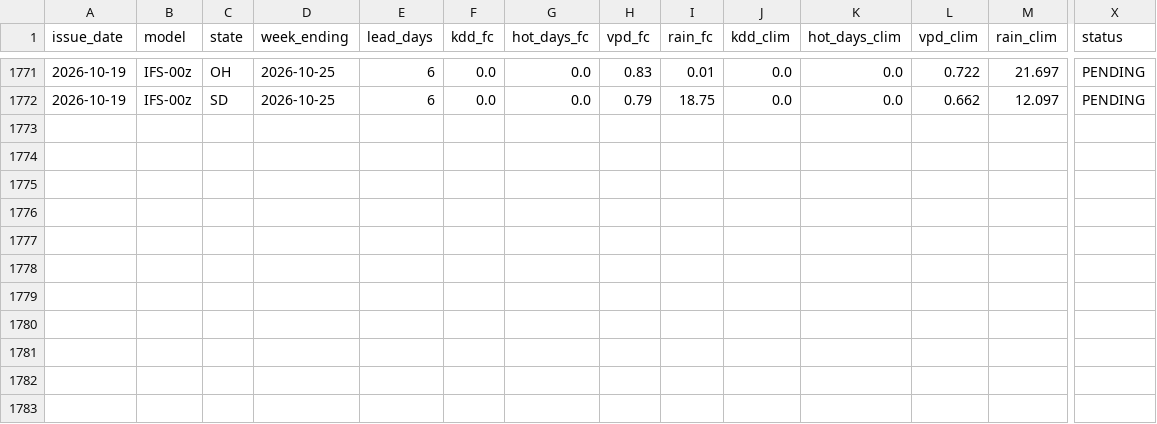
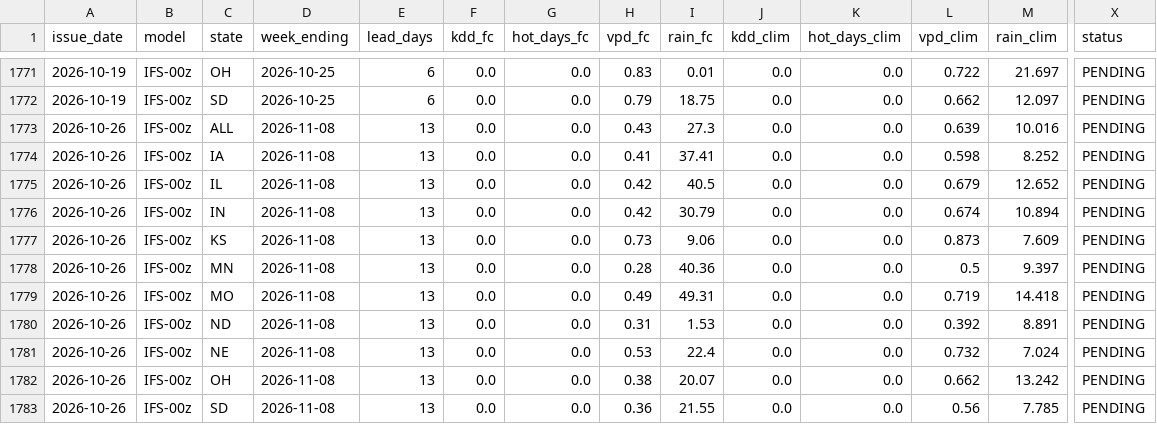
Before and after one commit to quantarram/weather-impacts-dashboard, a CSV file: data/ledger_crops.csv, drawn as a sheet; only a part is shown, gaps mark what is left out; rows hold the shown columns only; the diff names each change by its address in the sheet, - before the commit and + after, or states it on an @@ line.

```diff
--- a/data/ledger_crops.csv
+++ b/data/ledger_crops.csv
+row 1773: 2026-10-26 | IFS-00z | ALL | 2026-11-08 | 13 | 0.0 | 0.0 | 0.43 | 27.3 | 0.0 | 0.0 | 0.639 | 10.016 | PENDING
+row 1774: 2026-10-26 | IFS-00z | IA | 2026-11-08 | 13 | 0.0 | 0.0 | 0.41 | 37.41 | 0.0 | 0.0 | 0.598 | 8.252 | PENDING
+row 1775: 2026-10-26 | IFS-00z | IL | 2026-11-08 | 13 | 0.0 | 0.0 | 0.42 | 40.5 | 0.0 | 0.0 | 0.679 | 12.652 | PENDING
+row 1776: 2026-10-26 | IFS-00z | IN | 2026-11-08 | 13 | 0.0 | 0.0 | 0.42 | 30.79 | 0.0 | 0.0 | 0.674 | 10.894 | PENDING
+row 1777: 2026-10-26 | IFS-00z | KS | 2026-11-08 | 13 | 0.0 | 0.0 | 0.73 | 9.06 | 0.0 | 0.0 | 0.873 | 7.609 | PENDING
+row 1778: 2026-10-26 | IFS-00z | MN | 2026-11-08 | 13 | 0.0 | 0.0 | 0.28 | 40.36 | 0.0 | 0.0 | 0.5 | 9.397 | PENDING
+row 1779: 2026-10-26 | IFS-00z | MO | 2026-11-08 | 13 | 0.0 | 0.0 | 0.49 | 49.31 | 0.0 | 0.0 | 0.719 | 14.418 | PENDING
+row 1780: 2026-10-26 | IFS-00z | ND | 2026-11-08 | 13 | 0.0 | 0.0 | 0.31 | 1.53 | 0.0 | 0.0 | 0.392 | 8.891 | PENDING
+row 1781: 2026-10-26 | IFS-00z | NE | 2026-11-08 | 13 | 0.0 | 0.0 | 0.53 | 22.4 | 0.0 | 0.0 | 0.732 | 7.024 | PENDING
+row 1782: 2026-10-26 | IFS-00z | OH | 2026-11-08 | 13 | 0.0 | 0.0 | 0.38 | 20.07 | 0.0 | 0.0 | 0.662 | 13.242 | PENDING
+row 1783: 2026-10-26 | IFS-00z | SD | 2026-11-08 | 13 | 0.0 | 0.0 | 0.36 | 21.55 | 0.0 | 0.0 | 0.56 | 7.785 | PENDING
```
Also changed, not shown: data/ledger_burn.csv, data/ledger_decision_signals.csv, 6 other files.
